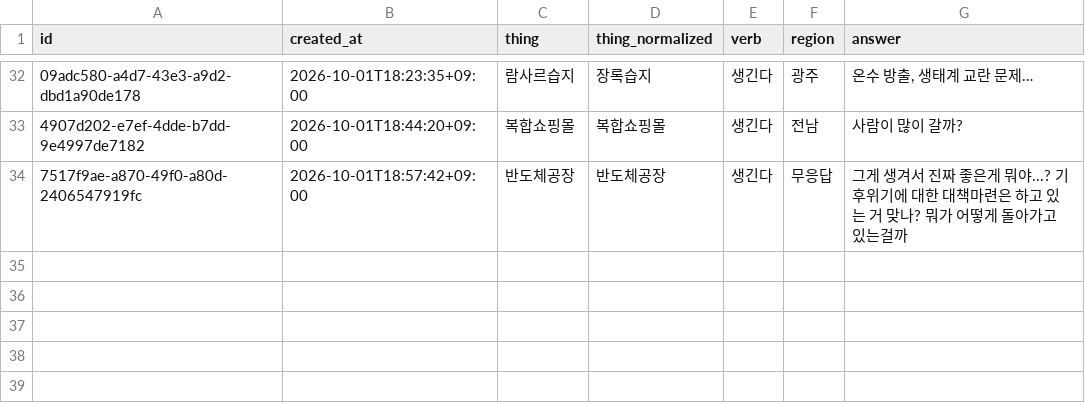
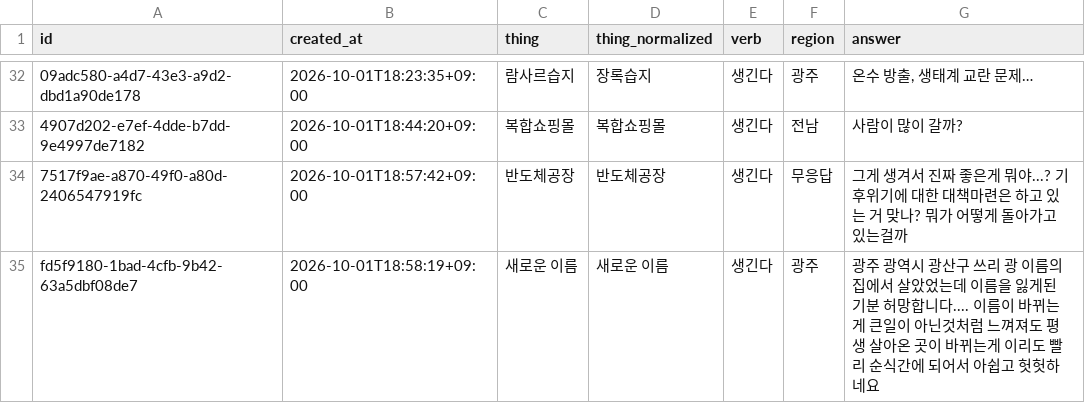
Before and after one commit to JuncholKimSo/saengginda, a CSV file: public/responses.csv, drawn as a sheet; only a part is shown, gaps mark what is left out; the diff names each change by its address in the sheet, - before the commit and + after, or states it on an @@ line.

```diff
--- a/public/responses.csv
+++ b/public/responses.csv
+row 35: fd5f9180-1bad-4cfb-9b42-63a5dbf08de7 | 2026-10-01T18:58:19+09:00 | 새로운 이름 | 새로운 이름 | 생긴다 | 광주 | 광주 광역시 광산구 쓰리 광 이름의 집에서 살았었는데 이름을 잃게된 기분 허망합니다.... 이름이 바뀌는게 큰일이 아닌것처럼 느껴져도 평생 살아온 곳이 바뀌는게 이리도 빨리 순식간에 되어서 아쉽고 헛헛하네요
```
Also changed, not shown: 2 other files.
